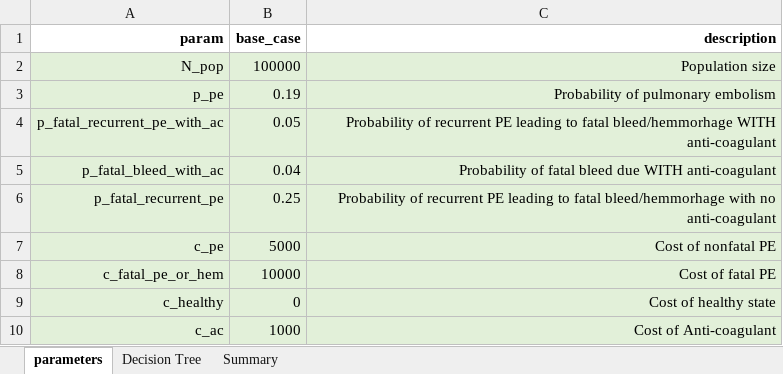
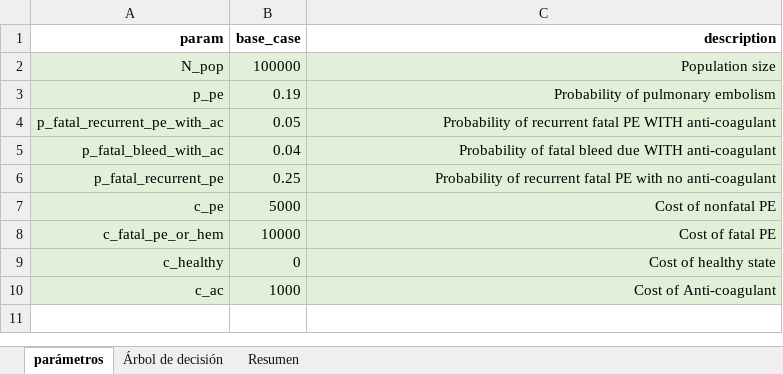
Before and after one commit to graveja0/bogota-vital-strategies, an Excel workbook: case-studies/answer-keys/cs1_PE_v1_ANS.xlsx, sheet parámetros, drawn as a sheet; values as stored, in another font and other column widths than the file's, no borders; the diff names each change by its address in the sheet, - before the commit and + after, or states it on an @@ line.

```diff
--- a/case-studies/answer-keys/cs1_PE_v1_ANS.xlsx (sheet parámetros)
+++ b/case-studies/answer-keys/cs1_PE_v1_ANS.xlsx (sheet parámetros)
-sheet tab: parameters
+sheet tab: parámetros
-sheet tab: Decision Tree
+sheet tab: Árbol de decisión
-sheet tab: Summary
+sheet tab: Resumen
-C4 (description): …of recurrent PE leading to fatal bleed/hemmorhage WITH anti-coagulant
+C4 (description): …of recurrent fatal PE WITH anti-coagulant
-C6 (description): …of recurrent PE leading to fatal bleed/hemmorhage with no…
+C6 (description): …of recurrent fatal PE with no…
```
Also changed, not shown: sheet Árbol de decisión, sheet Resumen, formulas that keep their value, case-studies/cs1_PE_v1_BLANK.xlsx, 4 other files.
